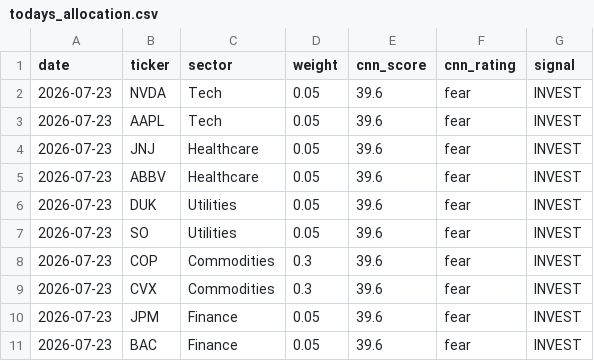
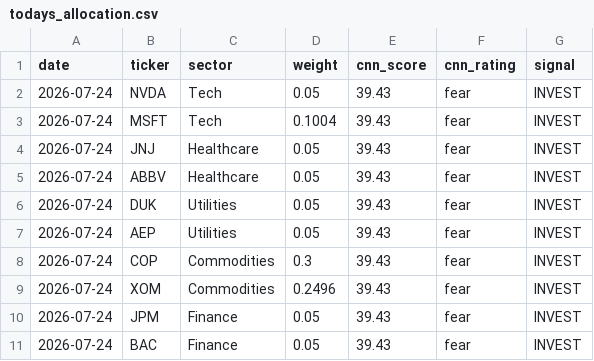
Before and after one commit to JAIDEEP-TRIP/portfolio-optimization, a CSV file: outputs/todays_allocation.csv, drawn as a sheet.

```diff
--- a/outputs/todays_allocation.csv
+++ b/outputs/todays_allocation.csv
@@ -1,11 +1,11 @@
 date,ticker,sector,weight,cnn_score,cnn_rating,signal
-2026-07-23,NVDA,Tech,0.05,39.6,fear,INVEST
-2026-07-23,AAPL,Tech,0.05,39.6,fear,INVEST
-2026-07-23,JNJ,Healthcare,0.05,39.6,fear,INVEST
-2026-07-23,ABBV,Healthcare,0.05,39.6,fear,INVEST
-2026-07-23,DUK,Utilities,0.05,39.6,fear,INVEST
-2026-07-23,SO,Utilities,0.05,39.6,fear,INVEST
-2026-07-23,COP,Commodities,0.3,39.6,fear,INVEST
-2026-07-23,CVX,Commodities,0.3,39.6,fear,INVEST
-2026-07-23,JPM,Finance,0.05,39.6,fear,INVEST
-2026-07-23,BAC,Finance,0.05,39.6,fear,INVEST
+2026-07-24,NVDA,Tech,0.05,39.43,fear,INVEST
+2026-07-24,MSFT,Tech,0.1004,39.43,fear,INVEST
+2026-07-24,JNJ,Healthcare,0.05,39.43,fear,INVEST
+2026-07-24,ABBV,Healthcare,0.05,39.43,fear,INVEST
+2026-07-24,DUK,Utilities,0.05,39.43,fear,INVEST
+2026-07-24,AEP,Utilities,0.05,39.43,fear,INVEST
+2026-07-24,COP,Commodities,0.3,39.43,fear,INVEST
+2026-07-24,XOM,Commodities,0.2496,39.43,fear,INVEST
+2026-07-24,JPM,Finance,0.05,39.43,fear,INVEST
+2026-07-24,BAC,Finance,0.05,39.43,fear,INVEST
```
Also changed, not shown: outputs/portfolio_values.csv, outputs/summary.csv, 5 other files.
